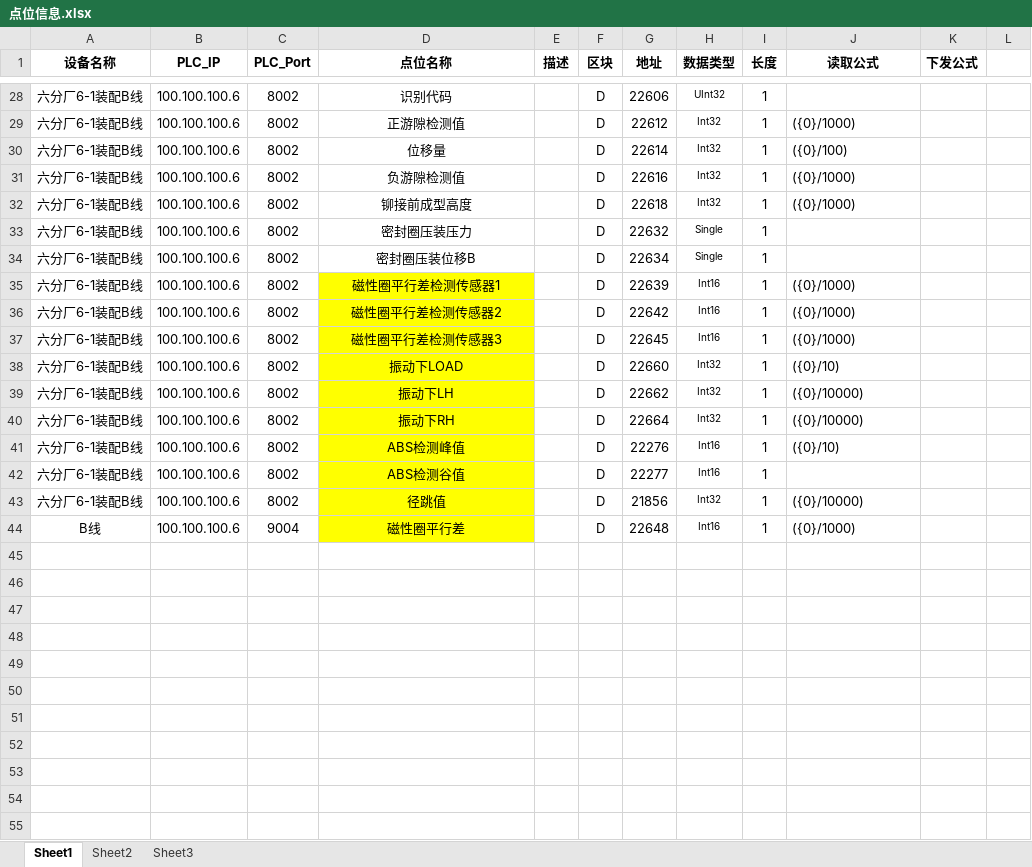
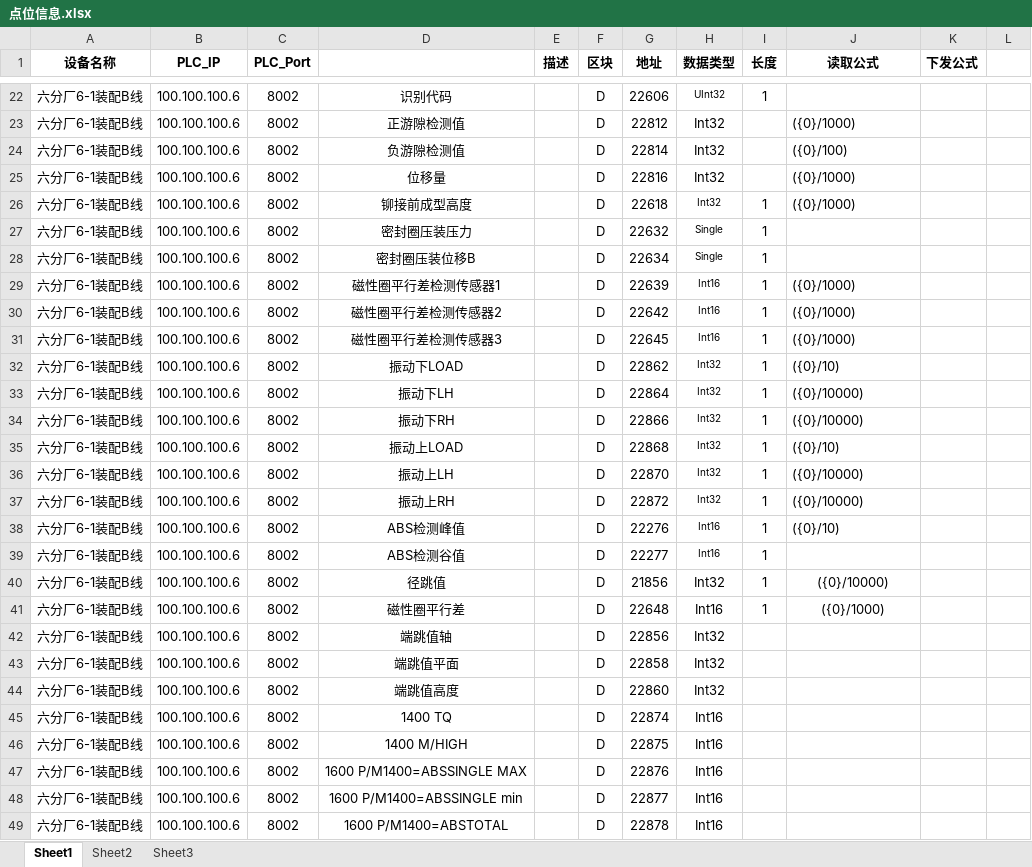
Before and after one commit to Jaydon-dev-code/NTP, an Excel workbook: doc/六分厂6-1#装配线/点位信息.xlsx, sheet Sheet1, drawn as a sheet; only a part is shown, gaps mark what is left out; values as stored, in another font and other column widths than the file's, no borders; conditional formats not drawn; addresses are those after the commit; the diff covers the shown part only; the diff names each change by its address in the sheet, - before the commit and + after, or states it on an @@ line.

Commit message:
doc:更新6-1点位信息

```diff
--- a/doc/六分厂6-1#装配线/点位信息.xlsx (sheet Sheet1)
+++ b/doc/六分厂6-1#装配线/点位信息.xlsx (sheet Sheet1)
-D1: 点位名称
+D1: (empty)
-G23 (地址): 22612
+G23 (地址): 22812
@@ H23:H25 text size: larger @@
-I23:I25 (长度): 1
+I23:I25 (长度): (empty)
-D24: 位移量
+D24: 负游隙检测值
-G24 (地址): 22614
+G24 (地址): 22814
-D25: 负游隙检测值
+D25: 位移量
-G25 (地址): 22616
+G25 (地址): 22816
-D29:D34 fill: #FFFF00
+D29:D34 fill: none
-G32 (地址): 22660
+G32 (地址): 22862
-G33 (地址): 22662
+G33 (地址): 22864
-G34 (地址): 22664
+G34 (地址): 22866
+row 35: 六分厂6-1装配B线 | 100.100.100.6 | 8002 | 振动上LOAD |  | D | 22868 | Int32 | 1 | ({0}/10)
+row 36: 六分厂6-1装配B线 | 100.100.100.6 | 8002 | 振动上LH |  | D | 22870 | Int32 | 1 | ({0}/10000)
+row 37: 六分厂6-1装配B线 | 100.100.100.6 | 8002 | 振动上RH |  | D | 22872 | Int32 | 1 | ({0}/10000)
-D38:D41 fill: #FFFF00
+D38:D41 fill: none
@@ H40:H41 text size: larger @@
-J40:J41 alignment: left
+J40:J41 alignment: center
-A41 (设备名称): B线
+A41 (设备名称): 六分厂6-1装配B线
-C41 (PLC_Port): 9004
+C41 (PLC_Port): 8002
+row 42: 六分厂6-1装配B线 | 100.100.100.6 | 8002 | 端跳值轴 |  | D | 22856 | Int32
+row 43: 六分厂6-1装配B线 | 100.100.100.6 | 8002 | 端跳值平面 |  | D | 22858 | Int32
+row 44: 六分厂6-1装配B线 | 100.100.100.6 | 8002 | 端跳值高度 |  | D | 22860 | Int32
+row 45: 六分厂6-1装配B线 | 100.100.100.6 | 8002 | 1400 TQ |  | D | 22874 | Int16
+row 46: 六分厂6-1装配B线 | 100.100.100.6 | 8002 | 1400 M/HIGH |  | D | 22875 | Int16
+row 47: 六分厂6-1装配B线 | 100.100.100.6 | 8002 | 1600 P/M1400=ABSSINGLE MAX |  | D | 22876 | Int16
+row 48: 六分厂6-1装配B线 | 100.100.100.6 | 8002 | 1600 P/M1400=ABSSINGLE min |  | D | 22877 | Int16
+row 49: 六分厂6-1装配B线 | 100.100.100.6 | 8002 | 1600 P/M1400=ABSTOTAL |  | D | 22878 | Int16
```
Also changed, not shown: 7 added rows, 6 removed rows, 6 edited cells and cell formats elsewhere in this sheet.
